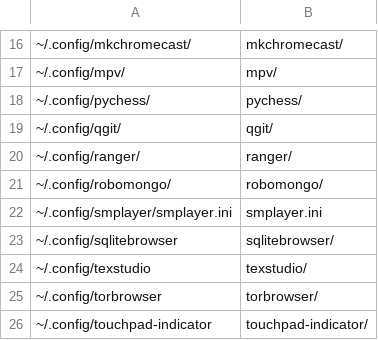
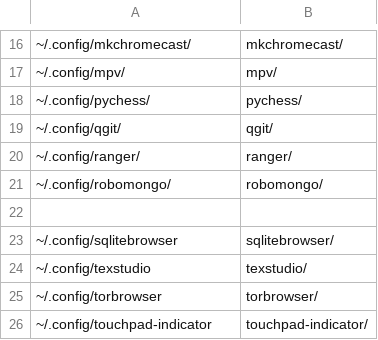
Before and after one commit to pointtonull/dotfiles, a CSV file: user.csv, drawn as a sheet; only a part is shown, gaps mark what is left out.

Commit message:
updated dotfiles repo

```diff
--- a/user.csv
+++ b/user.csv
@@ -21,3 +21,3 @@
 ~/.config/robomongo/;robomongo/
-~/.config/smplayer/smplayer.ini;smplayer.ini
+
 ~/.config/sqlitebrowser;sqlitebrowser/
```
